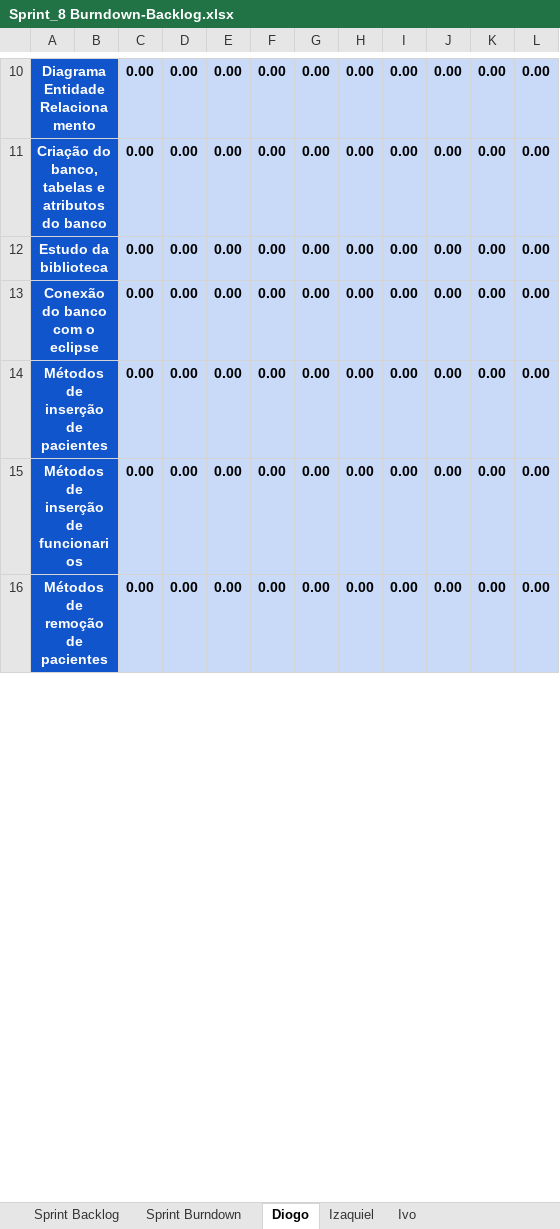
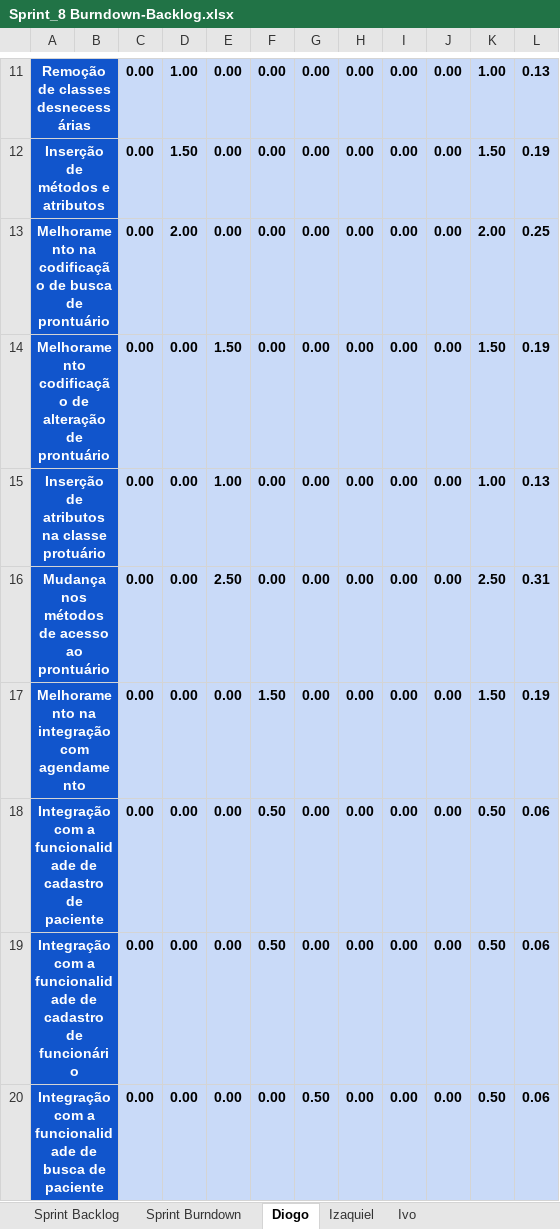
Before and after one commit to keiroez/SistemaC, an Excel workbook: Sprint 8/Sprint_8 Burndown-Backlog.xlsx, sheet Diogo, drawn as a sheet; only a part is shown, gaps mark what is left out; values as stored, in another font and other column widths than the file's, no borders; charts and pictures and conditional formats not drawn; addresses are those after the commit; the diff covers the shown part only; the diff names each change by its address in the sheet, - before the commit and + after, or states it on an @@ line.

Commit message:
Integração de remoção, inserção e busca de usuarios com o banco

```diff
--- a/Sprint 8/Sprint_8 Burndown-Backlog.xlsx (sheet Diogo)
+++ b/Sprint 8/Sprint_8 Burndown-Backlog.xlsx (sheet Diogo)
-A11: Diagrama Entidade Relacionamento
+A11: Remoção de classes desnecessárias
-D11: 0.00
+D11: 1.00
-K11: 0.00
+K11: 1.00
-L11: 0.00
+L11: 0.13
-A12: Criação do banco, tabelas e atributos do banco
+A12: Inserção de métodos e atributos
-D12: 0.00
+D12: 1.50
-K12: 0.00
+K12: 1.50
-L12: 0.00
+L12: 0.19
-A13: Estudo da biblioteca
+A13: Melhoramento na codificação de busca de prontuário
-D13: 0.00
+D13: 2.00
-K13: 0.00
+K13: 2.00
-L13: 0.00
+L13: 0.25
-A14: Conexão do banco com o eclipse
+A14: Melhoramento codificação de alteração de prontuário
-E14: 0.00
+E14: 1.50
-K14: 0.00
+K14: 1.50
-L14: 0.00
+L14: 0.19
-A15: Métodos de inserção de pacientes
+A15: Inserção de atributos na classe protuário
-E15: 0.00
+E15: 1.00
-K15: 0.00
+K15: 1.00
-L15: 0.00
+L15: 0.13
-A16: Métodos de inserção de funcionarios
+A16: Mudança nos métodos de acesso ao prontuário
-E16: 0.00
+E16: 2.50
-K16: 0.00
+K16: 2.50
-L16: 0.00
+L16: 0.31
-A17: Métodos de remoção de pacientes
+A17: Melhoramento na integração com agendamento
-F17: 0.00
+F17: 1.50
-K17: 0.00
+K17: 1.50
-L17: 0.00
+L17: 0.19
+row 18: Integração com a funcionalidade de cadastro de paciente |  | 0.00 | 0.00 | 0.00 | 0.50 | 0.00 | 0.00 | 0.00 | 0.00 | 0.50 | 0.06
+row 19: Integração com a funcionalidade de cadastro de funcionário |  | 0.00 | 0.00 | 0.00 | 0.50 | 0.00 | 0.00 | 0.00 | 0.00 | 0.50 | 0.06
+row 20: Integração com a funcionalidade de busca de paciente |  | 0.00 | 0.00 | 0.00 | 0.00 | 0.50 | 0.00 | 0.00 | 0.00 | 0.50 | 0.06
```
Also changed, not shown: 5 added rows and 43 edited cells elsewhere in this sheet, sheet Sprint Burndown, sheet Sprint Backlog, sheet Ivo, charts or pictures, 34 other files.
